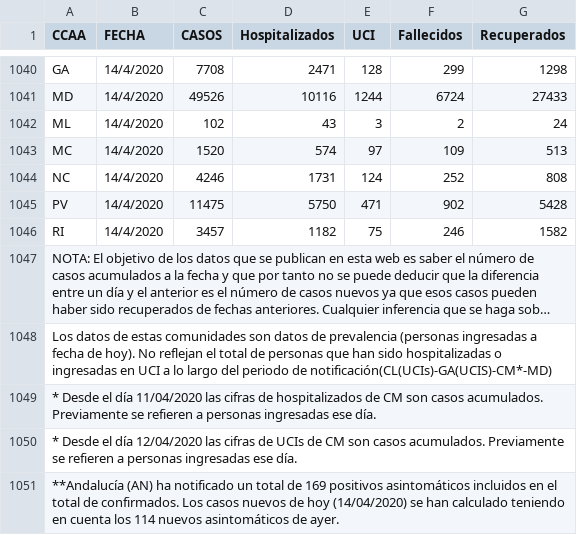
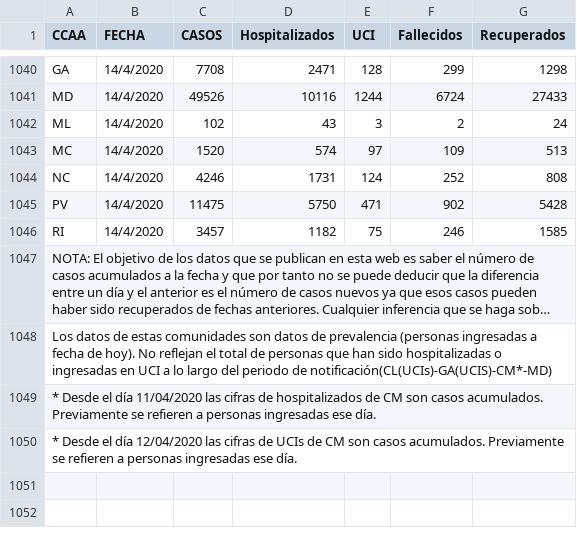
Before and after one commit to nicolaspascual/corona-dashboard, a CSV file: public/data/dada.csv, drawn as a sheet; only a part is shown, gaps mark what is left out; long unchanged cells end in …; the diff names each change by its address in the sheet, - before the commit and + after, or states it on an @@ line.

```diff
--- a/public/data/dada.csv
+++ b/public/data/dada.csv
-G1046 (Recuperados): 1582
+G1046 (Recuperados): 1585
-row 1051: **Andalucía (AN) ha notificado un total de 169 positivos asintomáticos incluidos en el total de confirmados. Los casos nuevos de hoy (14/04/2020) se han calculado teniendo en cuenta los 114 nuevos asintomáticos de ayer.
```
Also changed, not shown: 1 other file.
